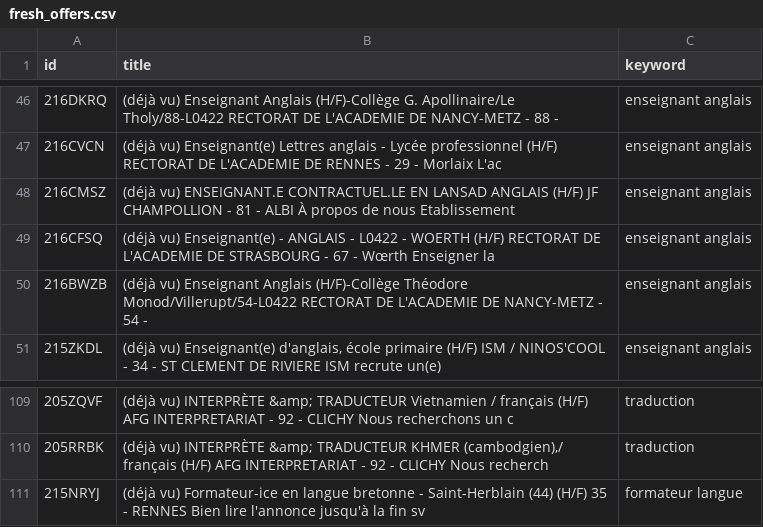
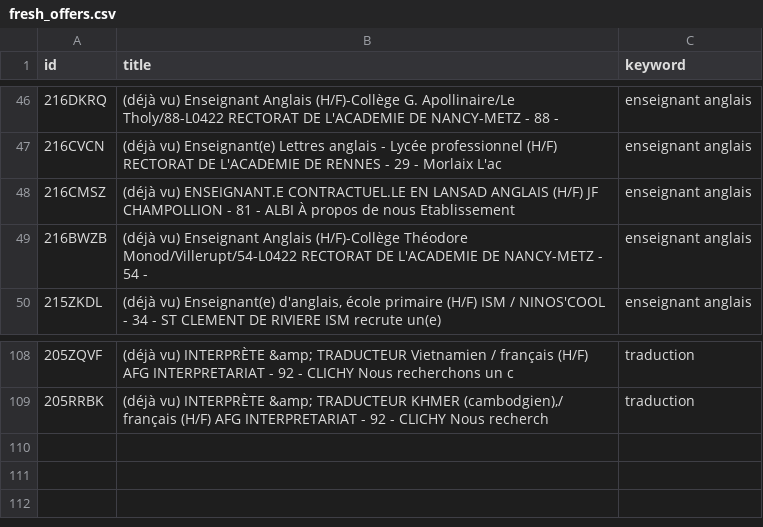
Before and after one commit to sourovdeb/my_professional_documents, a CSV file: data/fresh_offers.csv, drawn as a sheet; only a part is shown, gaps mark what is left out; the diff names each change by its address in the sheet, - before the commit and + after, or states it on an @@ line.

```diff
--- a/data/fresh_offers.csv
+++ b/data/fresh_offers.csv
-row 49: 216CFSQ | (déjà vu) Enseignant(e) - ANGLAIS - L0422 - WOERTH (H/F) RECTORAT DE L'ACADEMIE DE STRASBOURG - 67 - Wœrth Enseigner la | enseignant anglais
-row 111: 215NRYJ | (déjà vu) Formateur-ice en langue bretonne - Saint-Herblain (44) (H/F) 35 - RENNES Bien lire l'annonce jusqu'à la fin sv | formateur langue
```
Also changed, not shown: 2 other files.
